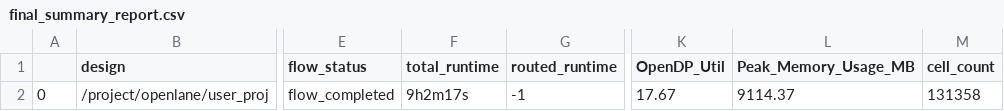
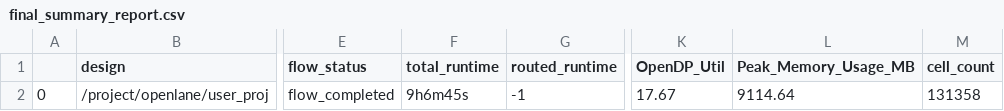
Before and after one commit to roman3017/caravel_mpw, a CSV file: signoff/user_proj/final_summary_report.csv, drawn as a sheet; only a part is shown, gaps mark what is left out; the diff names each change by its address in the sheet, - before the commit and + after, or states it on an @@ line.

```diff
--- a/signoff/user_proj/final_summary_report.csv
+++ b/signoff/user_proj/final_summary_report.csv
-F2 (total_runtime): 9h2m17s
+F2 (total_runtime): 9h6m45s
-L2 (Peak_Memory_Usage_MB): 9114.37
+L2 (Peak_Memory_Usage_MB): 9114.64
```
Also changed, not shown: signoff/user_project_wrapper/final_summary_report.csv, 13 other files.
